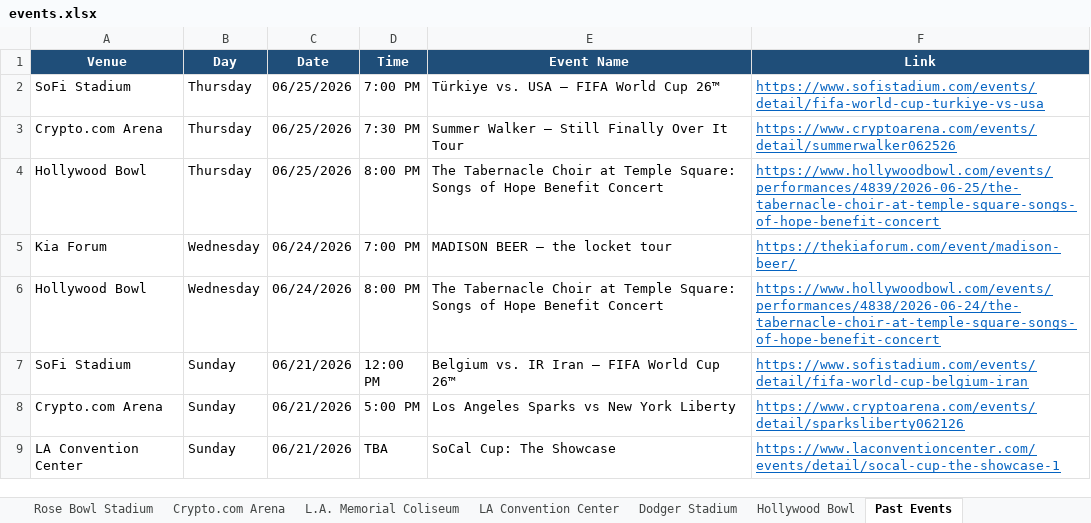
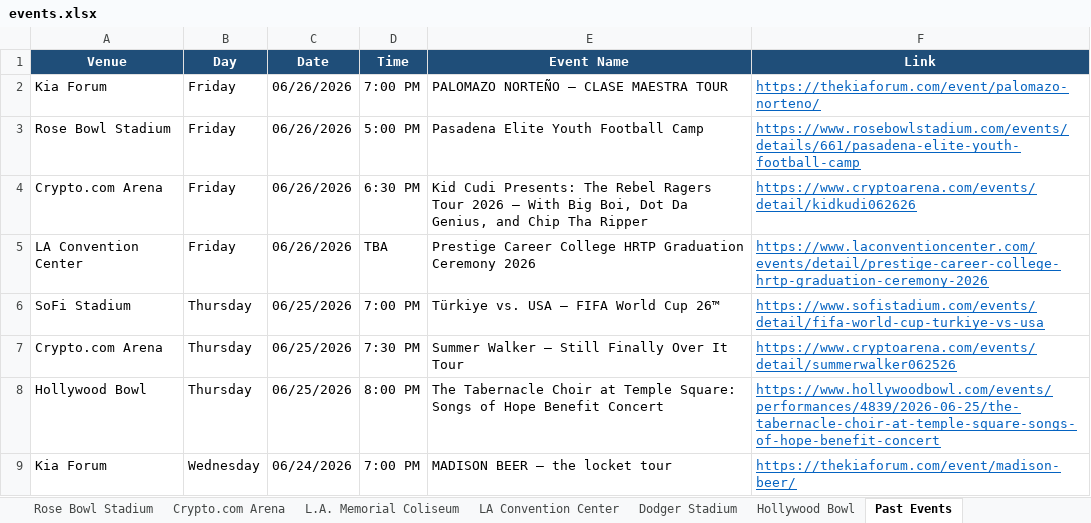
Before and after one commit to hannahlee-vzw/southern_california_events, an Excel workbook: docs/events.xlsx, sheet Past Events, drawn as a sheet; only a part is shown; the shorter side is filled out with more unchanged rows; values as stored, in another font and other column widths than the file's, no borders; the diff names each change by its address in the sheet, - before the commit and + after, or states it on an @@ line.

```diff
--- a/docs/events.xlsx (sheet Past Events)
+++ b/docs/events.xlsx (sheet Past Events)
+row 2: Kia Forum | Friday | 06/26/2026 | 7:00 PM | PALOMAZO NORTEÑO – CLASE MAESTRA TOUR | https://thekiaforum.com/event/palomazo-norteno/
+row 3: Rose Bowl Stadium | Friday | 06/26/2026 | 5:00 PM | Pasadena Elite Youth Football Camp | https://www.rosebowlstadium.com/events/details/661/pasadena-elite-youth-football-camp
+row 4: Crypto.com Arena | Friday | 06/26/2026 | 6:30 PM | Kid Cudi Presents: The Rebel Ragers Tour 2026 – With Big Boi, Dot Da Genius, and Chip Tha Ripper | https://www.cryptoarena.com/events/detail/kidkudi062626
+row 5: LA Convention Center | Friday | 06/26/2026 | TBA | Prestige Career College HRTP Graduation Ceremony 2026 | https://www.laconventioncenter.com/events/detail/prestige-career-college-hrtp-graduation-ceremony-2026
```
Also changed, not shown: sheet Rose Bowl Stadium, sheet Crypto.com Arena, sheet LA Convention Center, sheet Kia Forum, sheet Intuit Dome, 3 other files.
